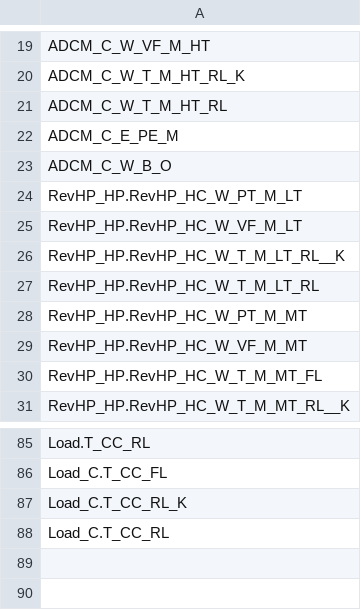
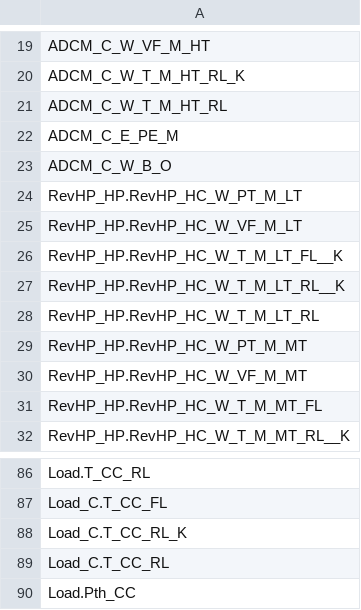
Before and after one commit to doanminhdang/chp_scheduling, a CSV file: list_OM_var_name.csv, drawn as a sheet; only a part is shown, gaps mark what is left out; the diff names each change by its address in the sheet, - before the commit and + after, or states it on an @@ line.

```diff
--- a/list_OM_var_name.csv
+++ b/list_OM_var_name.csv
+row 26: RevHP_HP.RevHP_HC_W_T_M_LT_FL__K
+row 90: Load.Pth_CC
```
Also changed, not shown: list_Casadi_var_name.csv, 3 other files.
